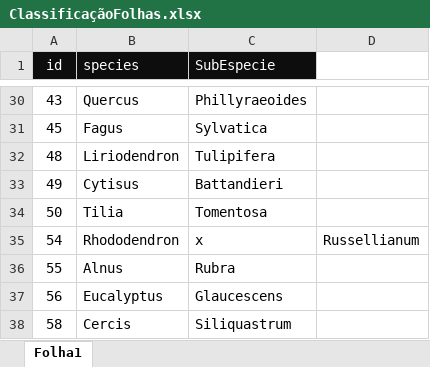
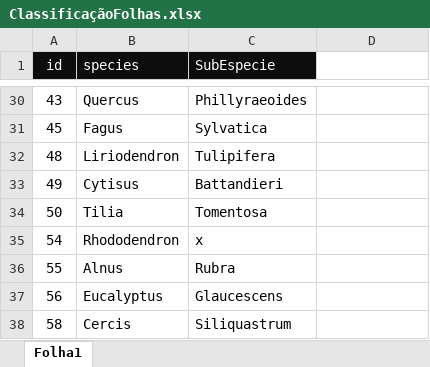
Before and after one commit to Filmaluco/Neural-Network---Matlab, an Excel workbook: Tema 1 - RN/ClassificaçãoFolhas.xlsx, sheet Folha1, drawn as a sheet; only a part is shown, gaps mark what is left out; values as stored, in another font and other column widths than the file's, no borders; the diff names each change by its address in the sheet, - before the commit and + after, or states it on an @@ line.

```diff
--- a/Tema 1 - RN/ClassificaçãoFolhas.xlsx (sheet Folha1)
+++ b/Tema 1 - RN/ClassificaçãoFolhas.xlsx (sheet Folha1)
-D35: Russellianum
+D35: (empty)
```
Also changed, not shown: 2 other files.
